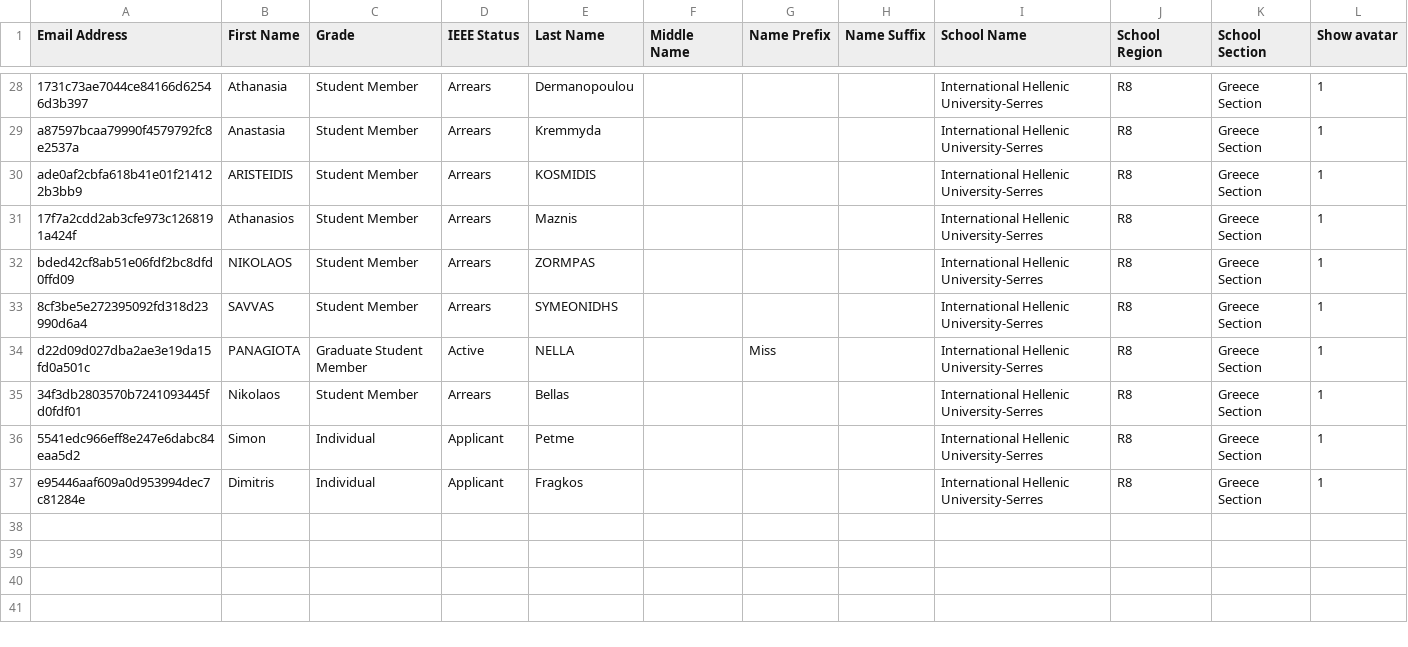
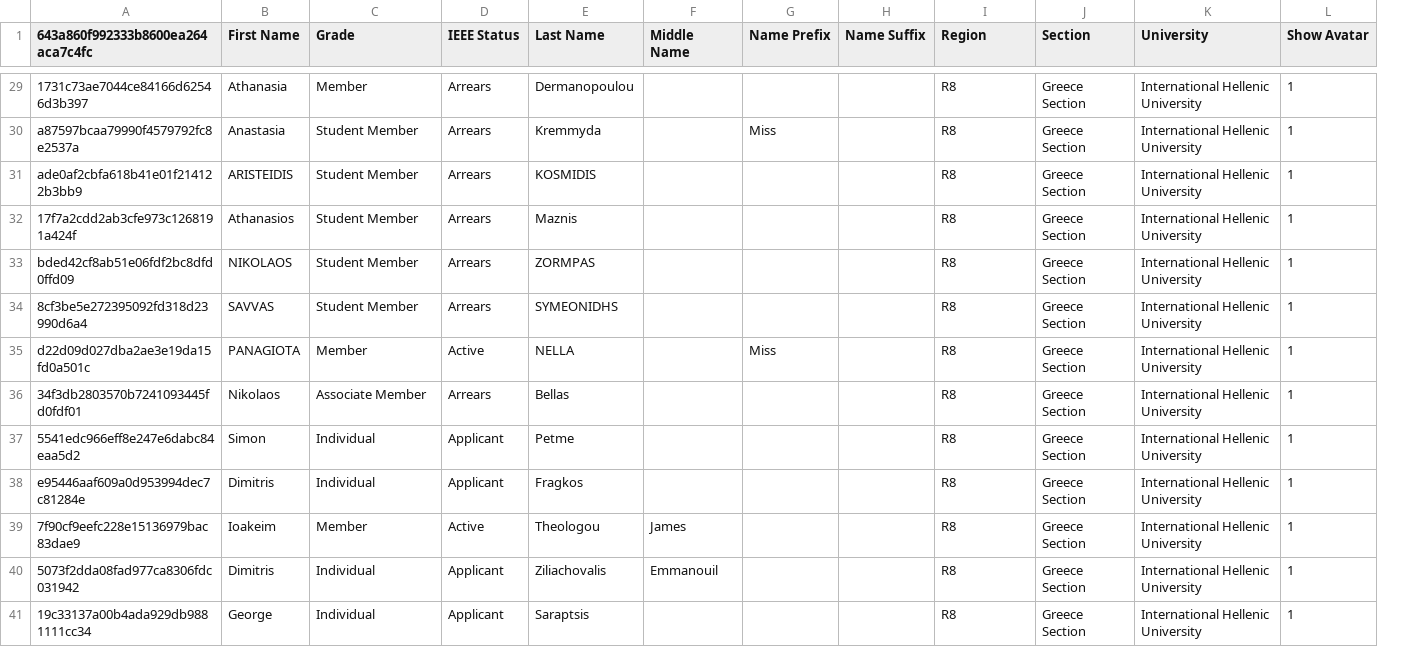
Before and after one commit to IEEEIHUSerres/MemberViewer, a CSV file: Members.csv, drawn as a sheet; only a part is shown, gaps mark what is left out; removed rows and columns are numbered as before the commit, all else as after; the diff covers the shown part only; the diff names each change by its address in the sheet, - before the commit and + after, or states it on an @@ line.

Commit message:
update members and avatar support

```diff
--- a/Members.csv
+++ b/Members.csv
-column I (School Name), rows 28-37: all International Hellenic University-Serres
+column K (University), rows 29-38: all International Hellenic University
-A1: Email Address
+A1: 643a860f992333b8600ea264aca7c4fc
-I1: School Region
+I1: Region
-J1: School Section
+J1: Section
-L1: Show avatar
+L1: Show Avatar
-C29 (Grade): Student Member
+C29 (Grade): Member
-G30 (Name Prefix): (empty)
+G30 (Name Prefix): Miss
-C35 (Grade): Graduate Student Member
+C35 (Grade): Member
-C36 (Grade): Student Member
+C36 (Grade): Associate Member
+row 39: 7f90cf9eefc228e15136979bac83dae9 | Ioakeim | Member | Active | Theologou | James |  |  | R8 | Greece Section | International Hellenic University | 1
+row 40: 5073f2dda08fad977ca8306fdc031942 | Dimitris | Individual | Applicant | Ziliachovalis | Emmanouil |  |  | R8 | Greece Section | International Hellenic University | 1
+row 41: 19c33137a00b4ada929db9881111cc34 | George | Individual | Applicant | Saraptsis |  |  |  | R8 | Greece Section | International Hellenic University | 1
```
Also changed, not shown: 1 added row and 14 edited cells elsewhere in this file, 1 other file.
